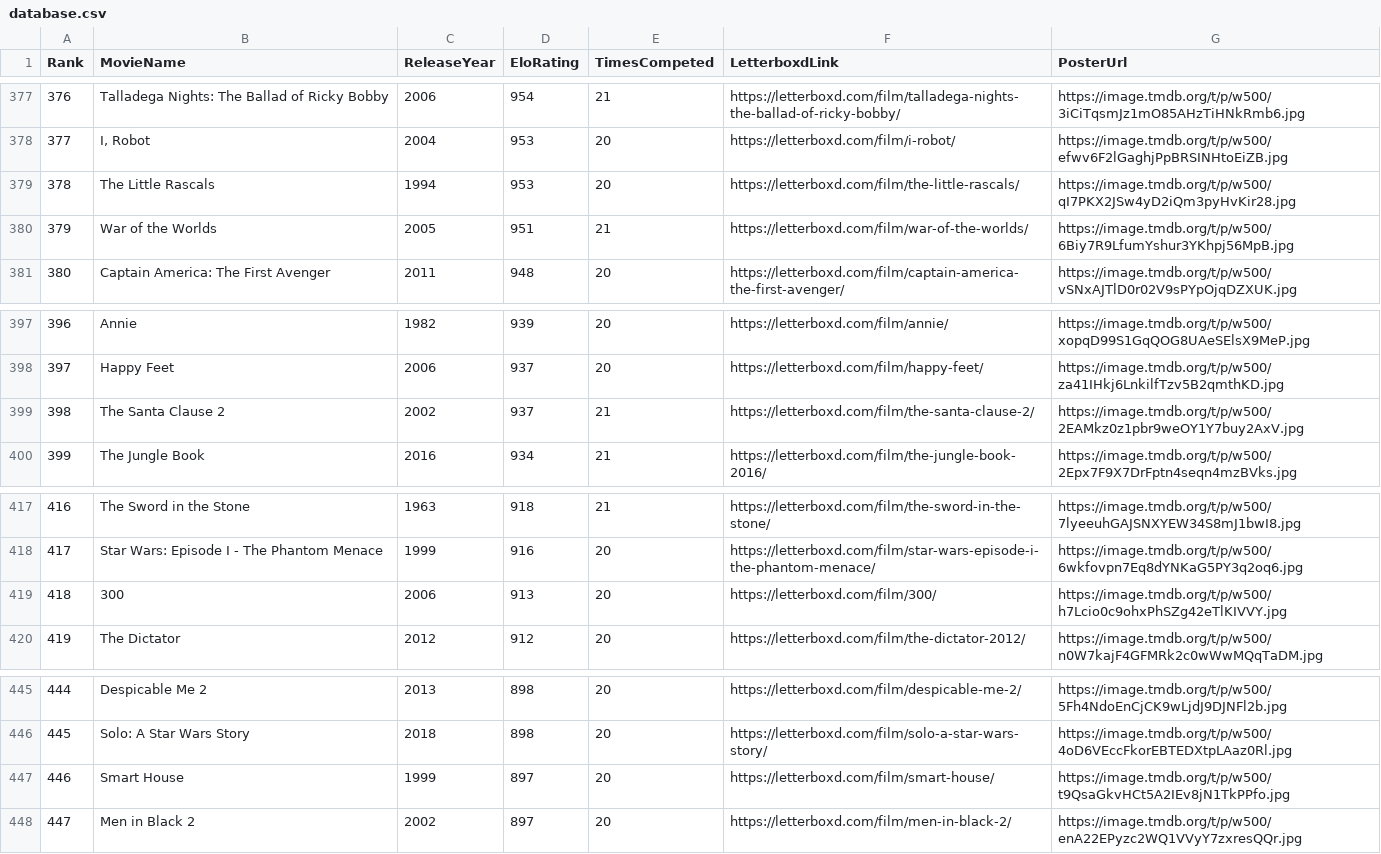
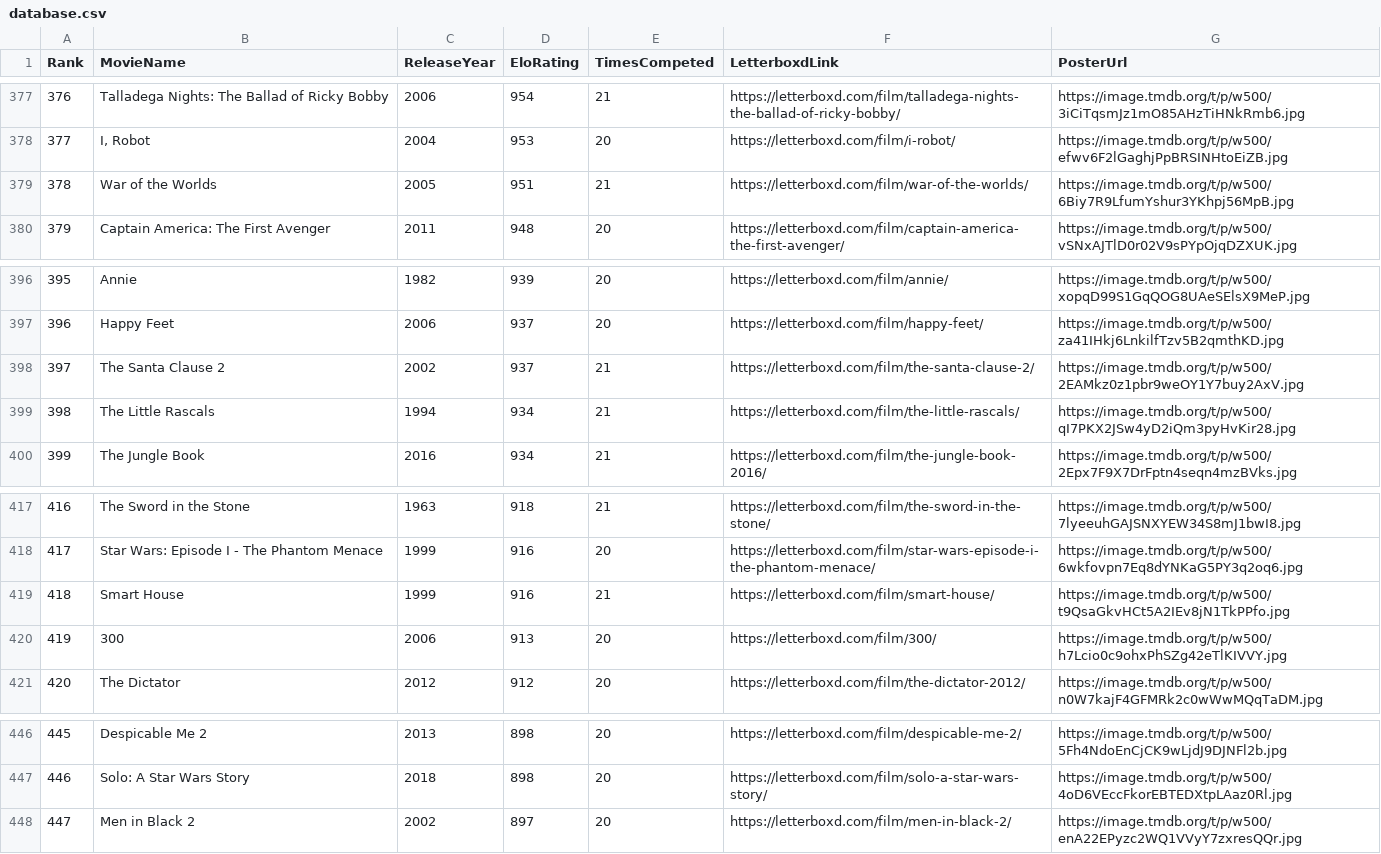
Before and after one commit to TheEverythingologist/MovieRankingWebsite, a CSV file: src/data/database.csv, drawn as a sheet; only a part is shown, gaps mark what is left out; removed rows and columns are numbered as before the commit, all else as after; the diff names each change by its address in the sheet, - before the commit and + after, or states it on an @@ line.

Commit message:
Update rankings: Smart House beat The Little Rascals

```diff
--- a/src/data/database.csv
+++ b/src/data/database.csv
-row 379: 378 | The Little Rascals | 1994 | 953 | 20 | https://letterboxd.com/film/the-little-rascals/ | https://image.tmdb.org/t/p/w500/qI7PKX2JSw4yD2iQm3pyHvKir28.jpg
@@ column A (Rank) renumbered between rows 379 and 447 @@
+row 399: 398 | The Little Rascals | 1994 | 934 | 21 | https://letterboxd.com/film/the-little-rascals/ | https://image.tmdb.org/t/p/w500/qI7PKX2JSw4yD2iQm3pyHvKir28.jpg
+row 419: 418 | Smart House | 1999 | 916 | 21 | https://letterboxd.com/film/smart-house/ | https://image.tmdb.org/t/p/w500/t9QsaGkvHCt5A2IEv8jN1TkPPfo.jpg
-row 447: 446 | Smart House | 1999 | 897 | 20 | https://letterboxd.com/film/smart-house/ | https://image.tmdb.org/t/p/w500/t9QsaGkvHCt5A2IEv8jN1TkPPfo.jpg
```
